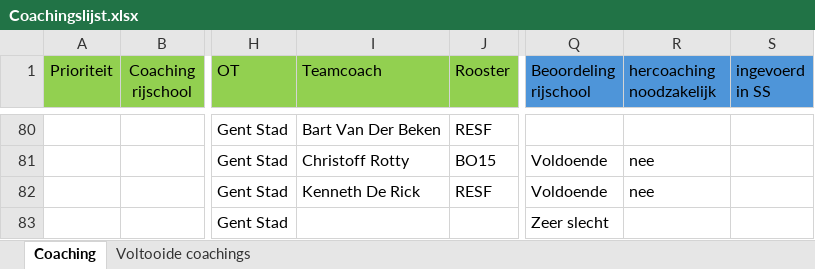
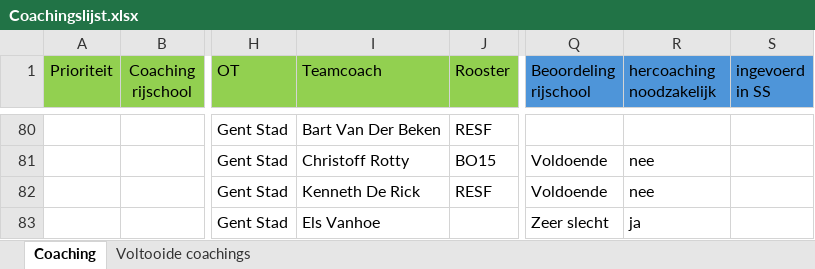
Before and after one commit to Stoffels84/schade, an Excel workbook: Coachingslijst.xlsx, sheet Coaching, drawn as a sheet; only a part is shown, gaps mark what is left out; values as stored, in another font and other column widths than the file's, no borders; conditional formats and table styles not drawn; the diff names each change by its address in the sheet, - before the commit and + after, or states it on an @@ line.

Commit message:
auto: update vanuit Teams

```diff
--- a/Coachingslijst.xlsx (sheet Coaching)
+++ b/Coachingslijst.xlsx (sheet Coaching)
-I83 (Teamcoach): (empty)
+I83 (Teamcoach): Els Vanhoe
-R83 (hercoaching noodzakelijk): (empty)
+R83 (hercoaching noodzakelijk): ja
```
